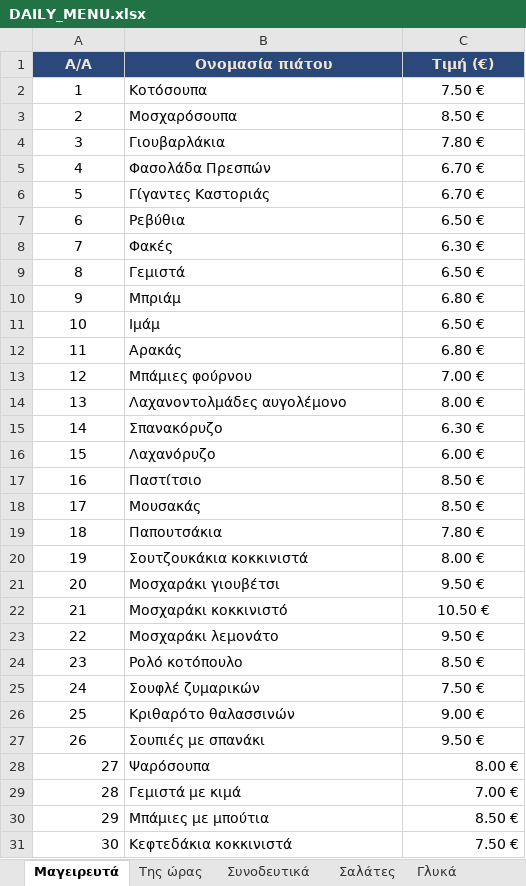
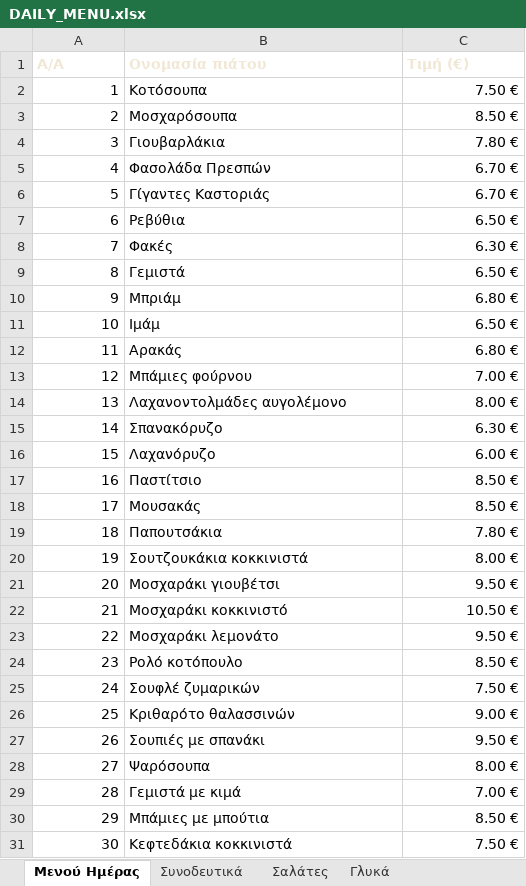
Before and after one commit to stivakos/magirefto-menu, an Excel workbook: DAILY_MENU.xlsx, sheet Μενού Ημέρας, drawn as a sheet; only a part is shown; values as stored, in another font and other column widths than the file's, no borders; the diff covers the shown part only; the diff names each change by its address in the sheet, - before the commit and + after, or states it on an @@ line.

```diff
--- a/DAILY_MENU.xlsx (sheet Μενού Ημέρας)
+++ b/DAILY_MENU.xlsx (sheet Μενού Ημέρας)
-sheet tab: Μαγειρευτά
+sheet tab: Μενού Ημέρας
-sheet tab: Της ώρας
@@ A1:C1 fill: #2B487A → none, alignment: center → left @@
-A2:A27 alignment: center
+A2:A27 alignment: right
-C2:C27 alignment: center
+C2:C27 alignment: right
```
Also changed, not shown: 17 added rows elsewhere in this sheet, 3 other files.
